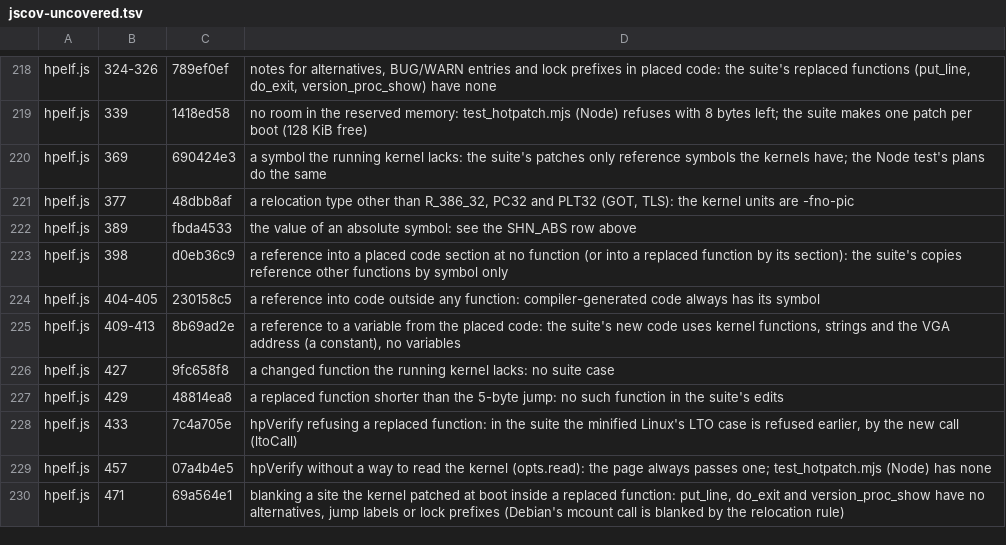
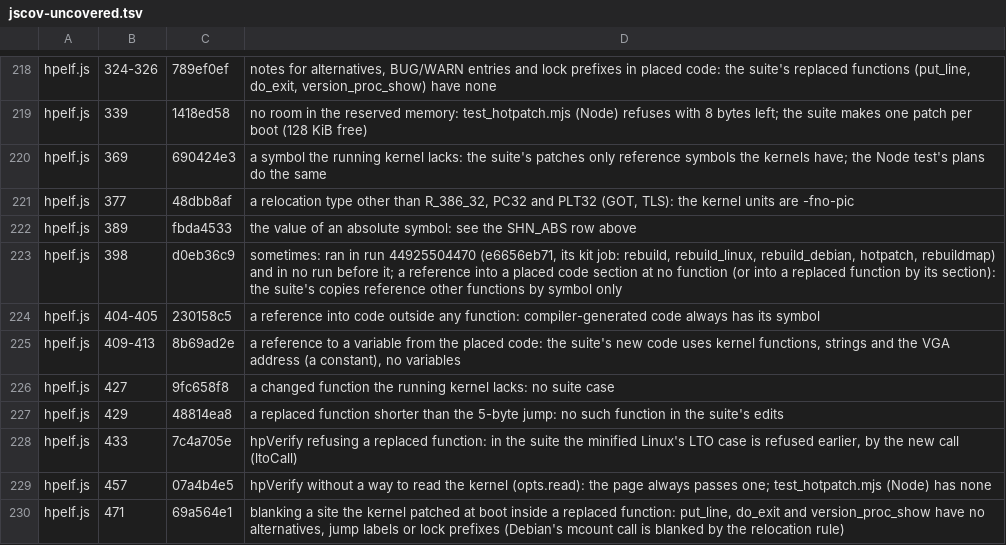
Before and after one commit to d33tah/minimal-kernel-build, a TSV file: site/jscov-uncovered.tsv, drawn as a sheet; only a part is shown, gaps mark what is left out.

```diff
--- a/site/jscov-uncovered.tsv
+++ b/site/jscov-uncovered.tsv
@@ -222,3 +222,3 @@ hpelf.js	377	48dbb8af	a relocation type other than R_386_32, PC32 and PLT32 (GOT
 hpelf.js	389	fbda4533	the value of an absolute symbol: see the SHN_ABS row above
-hpelf.js	398	d0eb36c9	a reference into a placed code section at no function (or into a replaced function by its section): the suite's copies reference other functions by symbol only
+hpelf.js	398	d0eb36c9	sometimes: ran in run 44925504470 (e6656eb71, its kit job: rebuild, rebuild_linux, rebuild_debian, hotpatch, rebuildmap) and in no run before it; a reference into a placed code section at no function (or into a replaced function by its section): the suite's copies reference other functions by symbol only
 hpelf.js	404-405	230158c5	a reference into code outside any function: compiler-generated code always has its symbol
```
Also changed, not shown: 4 other files.
